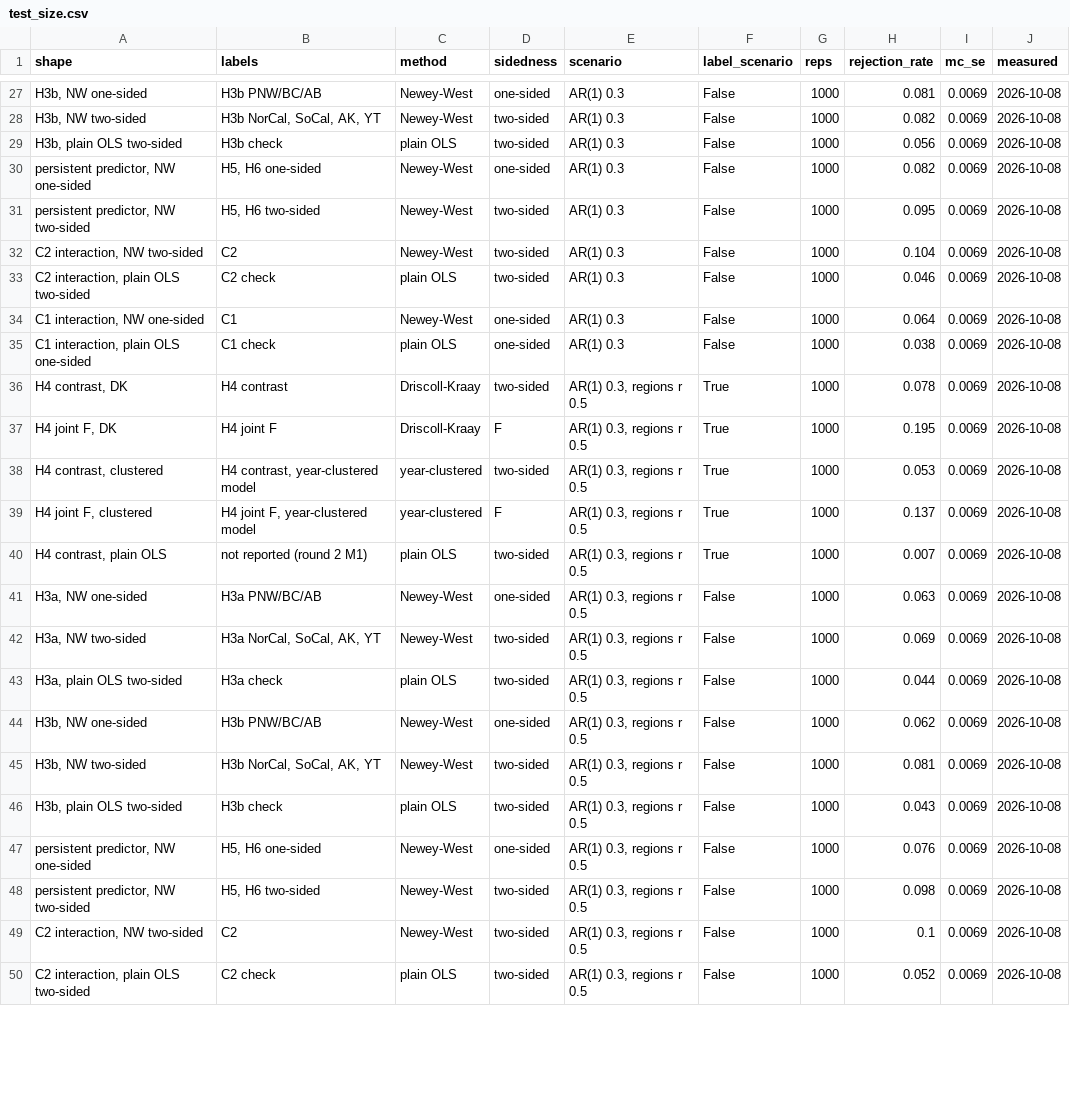
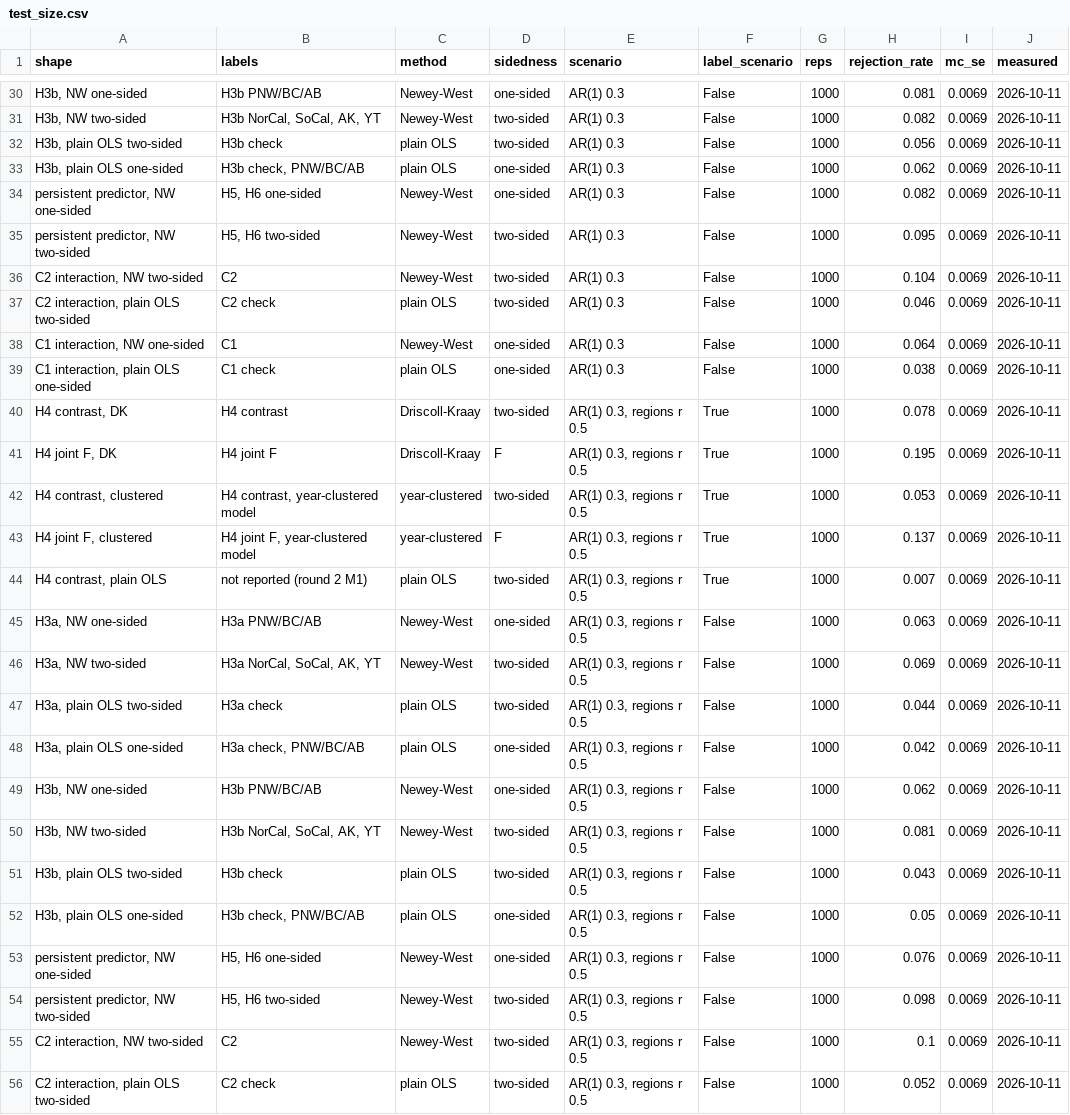
Before and after one commit to dacekroberts/hydrowhiplash-elnino26, a CSV file: results/tables/test_size.csv, drawn as a sheet; only a part is shown, gaps mark what is left out; addresses are those after the commit; the diff covers the shown part only; the diff names each change by its address in the sheet, - before the commit and + after, or states it on an @@ line.

```diff
--- a/results/tables/test_size.csv
+++ b/results/tables/test_size.csv
-J30:J32 (measured): 2026-10-08
+J30:J32 (measured): 2026-10-11
+row 33: H3b, plain OLS one-sided | H3b check, PNW/BC/AB | plain OLS | one-sided | AR(1) 0.3 | False | 1000 | 0.062 | 0.0069 | 2026-10-11
-J34:J47 (measured): 2026-10-08
+J34:J47 (measured): 2026-10-11
+row 48: H3a, plain OLS one-sided | H3a check, PNW/BC/AB | plain OLS | one-sided | AR(1) 0.3, regions r 0.5 | False | 1000 | 0.042 | 0.0069 | 2026-10-11
-J49:J51 (measured): 2026-10-08
+J49:J51 (measured): 2026-10-11
+row 52: H3b, plain OLS one-sided | H3b check, PNW/BC/AB | plain OLS | one-sided | AR(1) 0.3, regions r 0.5 | False | 1000 | 0.05 | 0.0069 | 2026-10-11
-J53:J56 (measured): 2026-10-08
+J53:J56 (measured): 2026-10-11
```
Also changed, not shown: 5 added rows and 39 edited cells elsewhere in this file, 7 other files.
